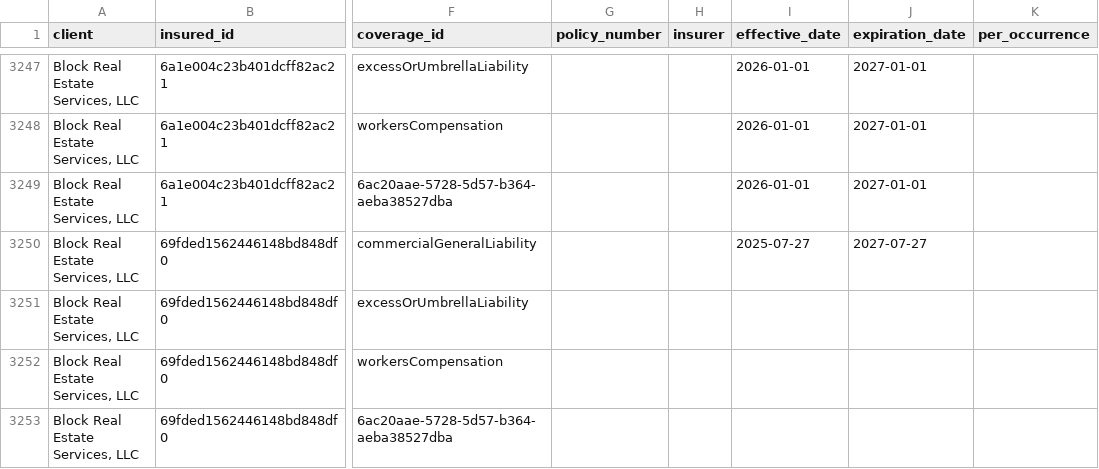
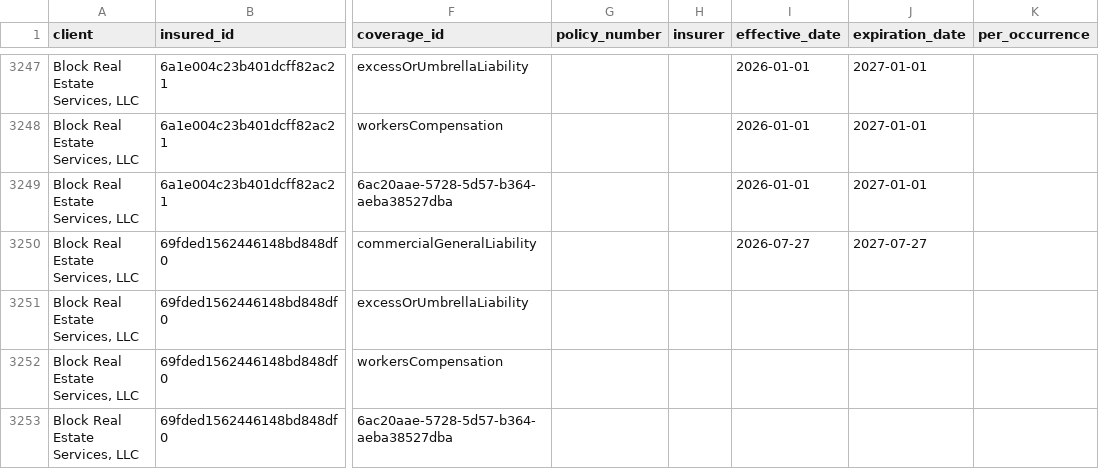
Before and after one commit to PhilipIrving/hubcertsecure, a CSV file: data/trustlayer/coverages.csv, drawn as a sheet; only a part is shown, gaps mark what is left out; the diff covers the shown part only; the diff names each change by its address in the sheet, - before the commit and + after, or states it on an @@ line.

```diff
--- a/data/trustlayer/coverages.csv
+++ b/data/trustlayer/coverages.csv
-I3250 (effective_date): 2025-07-27
+I3250 (effective_date): 2026-07-27
```
Also changed, not shown: 2 added rows and 10 edited cells elsewhere in this file, data/trustlayer/contacts.csv, data/trustlayer/criteria.csv, 33 other files.
